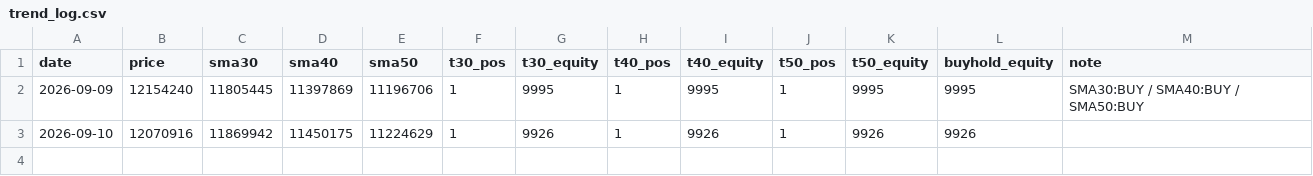
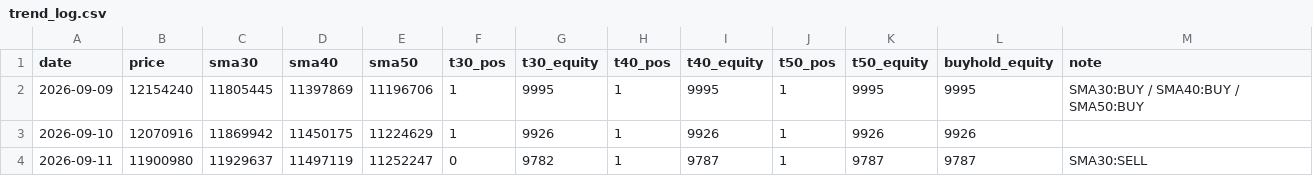
Before and after one commit to horizontalwing/btc-sim, a CSV file: logs/trend_log.csv, drawn as a sheet.

Commit message:
trend: 2026-09-10T18:25Z paper-trade log

```diff
--- a/logs/trend_log.csv
+++ b/logs/trend_log.csv
@@ -3 +3,2 @@ date,price,sma30,sma40,sma50,t30_pos,t30_equity,t40_pos,t40_equity,t50_pos,t50_e
 2026-09-10,12070916,11869942,11450175,11224629,1,9926,1,9926,1,9926,9926,
+2026-09-11,11900980,11929637,11497119,11252247,0,9782,1,9787,1,9787,9787,SMA30:SELL
```
Also changed, not shown: 1 other file.
